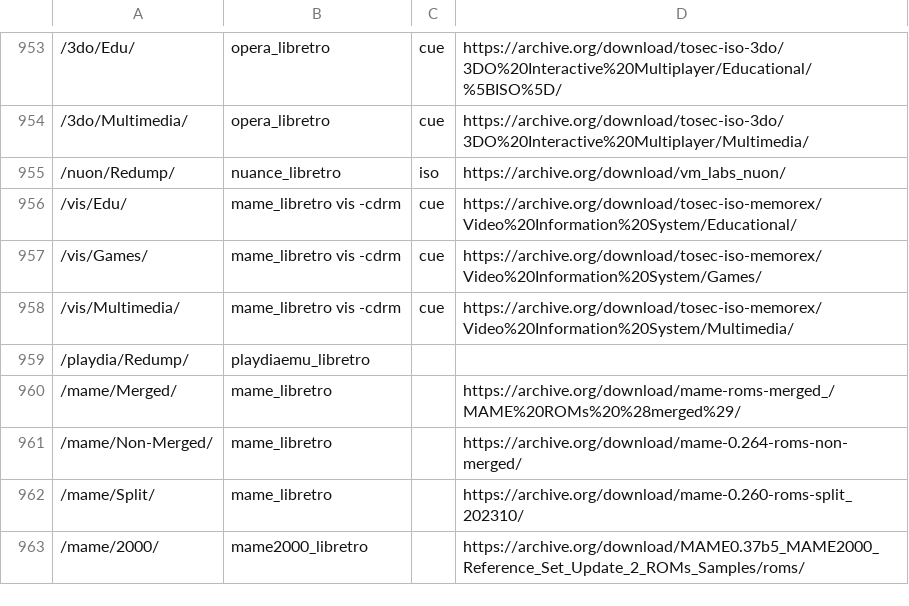
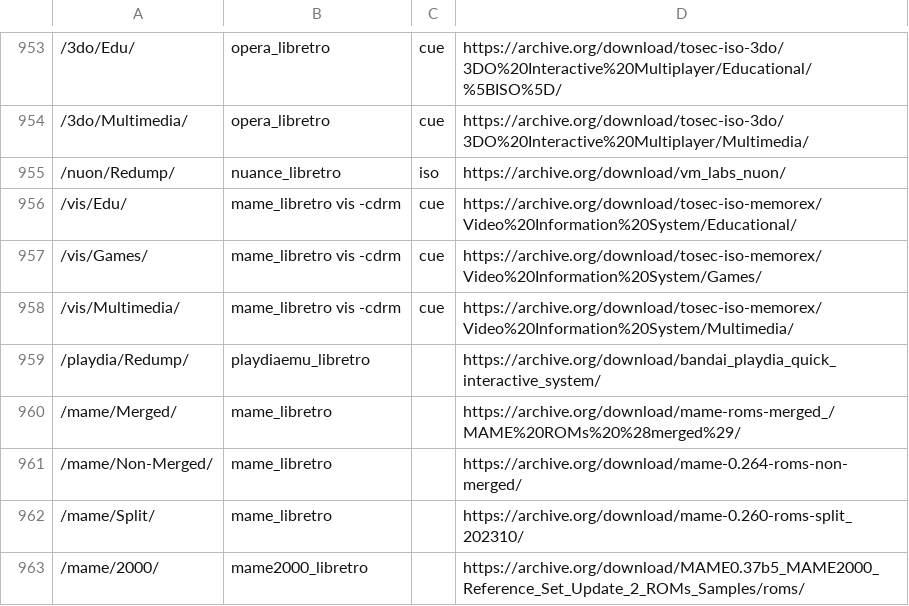
Before and after one commit to WizzardSK/wizzardsk.github.io, a TSV file: launch.tsv, drawn as a sheet; only a part is shown, gaps mark what is left out; the diff names each change by its address in the sheet, - before the commit and + after, or states it on an @@ line.

```diff
--- a/launch.tsv
+++ b/launch.tsv
-D959: (empty)
+D959: https://archive.org/download/bandai_playdia_quick_interactive_system/
```
Also changed, not shown: 7 other files.
